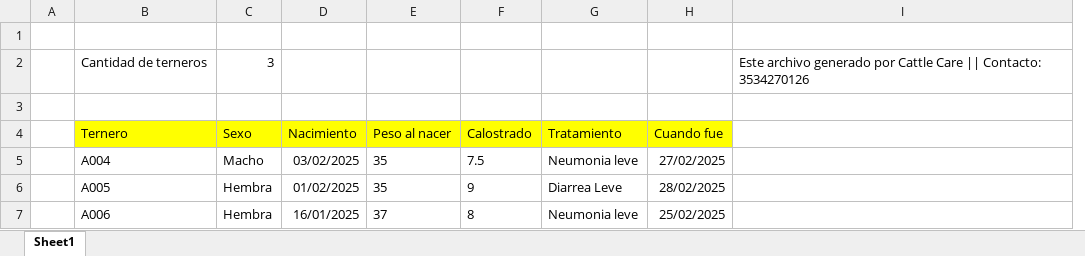
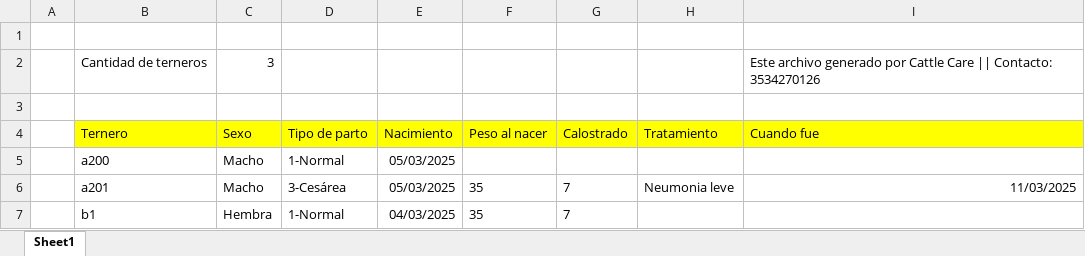
Before and after one commit to Lorentp/CattleCare, an Excel workbook: TernerosGuachera.xlsx, sheet Sheet1, drawn as a sheet; values as stored, in another font and other column widths than the file's, no borders; removed rows and columns are numbered as before the commit, all else as after; the diff names each change by its address in the sheet, - before the commit and + after, or states it on an @@ line.

```diff
--- a/TernerosGuachera.xlsx (sheet Sheet1)
+++ b/TernerosGuachera.xlsx (sheet Sheet1)
+column D (Tipo de parto), row 6: 3-Cesárea
-column H (Cuando fue), row 5: 27/02/2025
-I4: (empty)
+I4: Cuando fue
-I4 fill: none
+I4 fill: #FFFF00
+row 5:  | a200 | Macho | 1-Normal | 05/03/2025
-B6 (Ternero): A004
+B6 (Ternero): a201
-E6 (Nacimiento): 03/02/2025
+E6 (Nacimiento): 05/03/2025
-G6 (Calostrado): 7.5
+G6 (Calostrado): 7
-I6 (Cuando fue): (empty)
+I6 (Cuando fue): 11/03/2025
-row 6:  | A005 | Hembra | 01/02/2025 | 35 | 9 | Diarrea Leve | 28/02/2025
-row 7:  | A006 | Hembra | 16/01/2025 | 37 | 8 | Neumonia leve | 25/02/2025
+row 7:  | b1 | Hembra | 1-Normal | 04/03/2025 | 35 | 7
```
Also changed, not shown: 8 other files.
